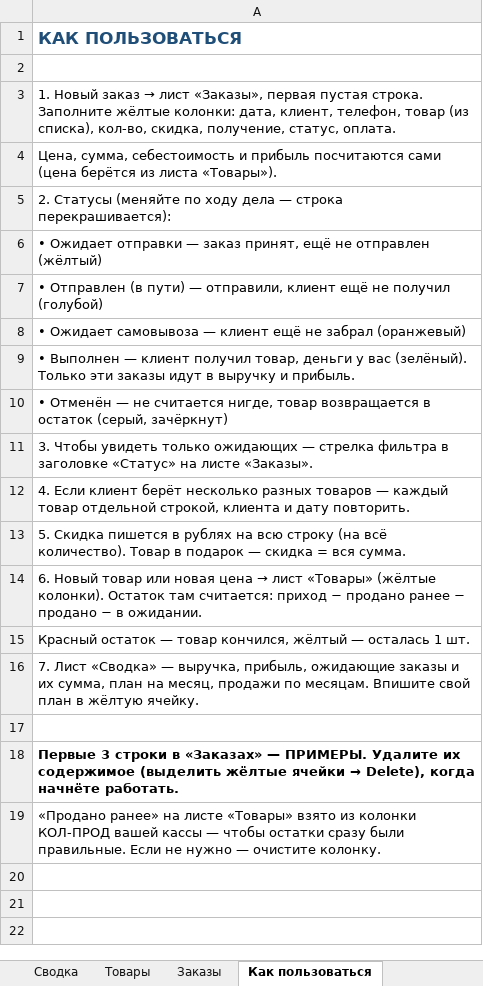
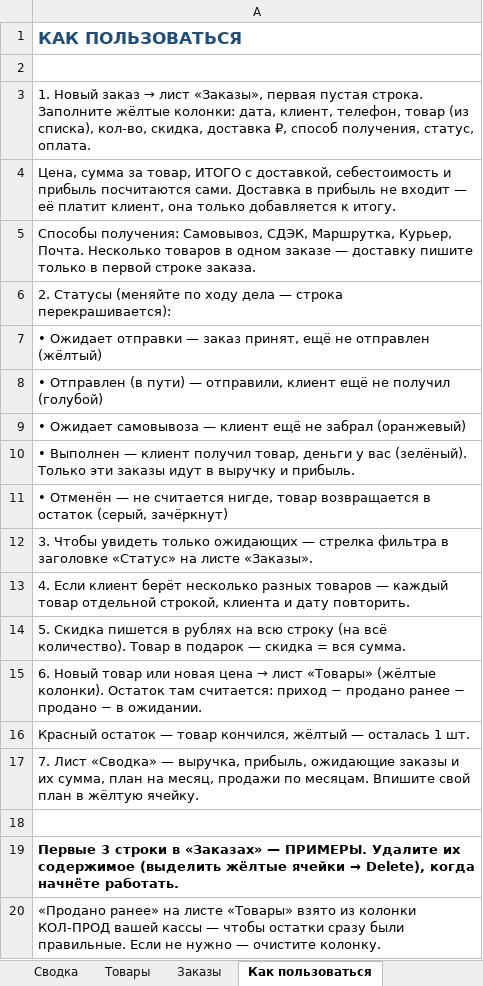
Before and after one commit to awg001/-, an Excel workbook: sales/Мои_продажи.xlsx, sheet Как пользоваться, drawn as a sheet; values as stored, in another font and other column widths than the file's, no borders; the diff names each change by its address in the sheet, - before the commit and + after, or states it on an @@ line.

```diff
--- a/sales/Мои_продажи.xlsx (sheet Как пользоваться)
+++ b/sales/Мои_продажи.xlsx (sheet Как пользоваться)
-A3: …кол-во, скидка, получение, статус, оплата.
+A3: …кол-во, скидка, доставка ₽, способ получения, статус, оплата.
-A4: Цена, сумма, себестоимость и прибыль посчитаются сами (цена берётся из листа «Товары»).
+A4: Цена, сумма за товар, ИТОГО с доставкой, себестоимость и прибыль посчитаются сами. Доставка в прибыль не входит — её платит клиент, она только добавляется к итогу.
+row 5: Способы получения: Самовывоз, СДЭК, Маршрутка, Курьер, Почта. Несколько товаров в одном заказе — доставку пишите только в первой строке заказа.
```
Also changed, not shown: sheet Сводка, sheet Заказы, formulas that keep their value.
